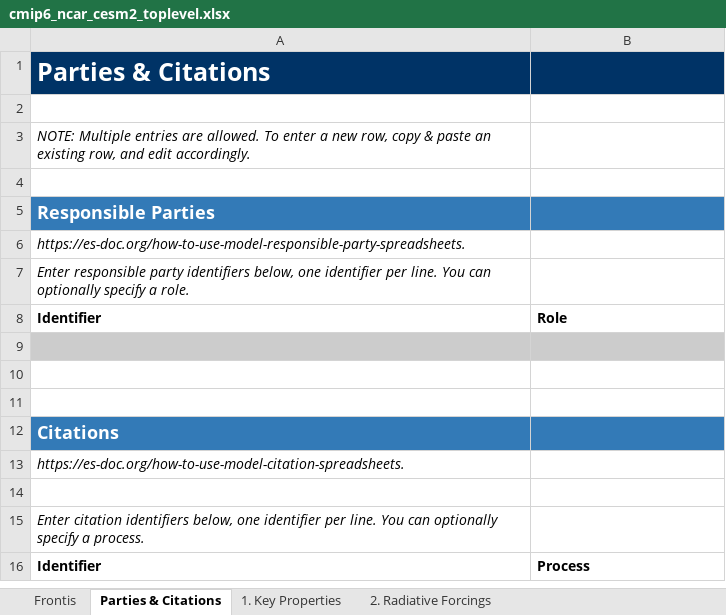
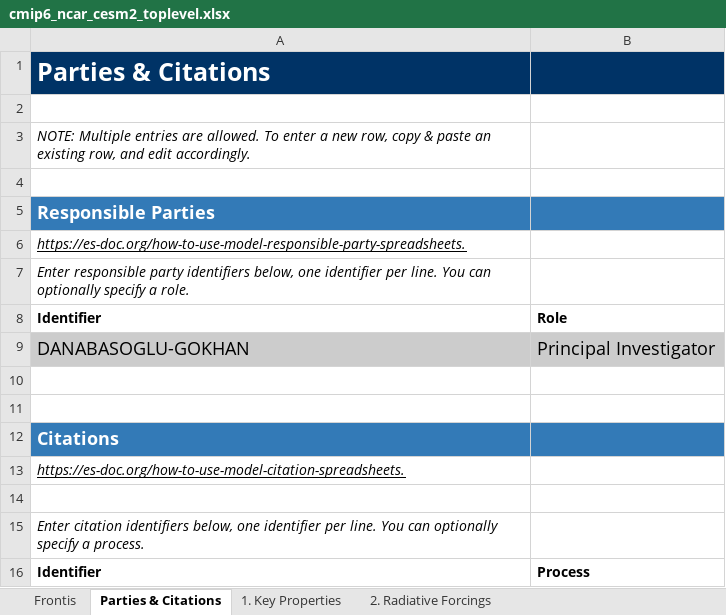
Before and after one commit to ES-DOC-INSTITUTIONAL/ncar, an Excel workbook: cmip6/models/cesm2/cmip6_ncar_cesm2_toplevel.xlsx, sheet Parties & Citations, drawn as a sheet; values as stored, in another font and other column widths than the file's, no borders; the diff names each change by its address in the sheet, - before the commit and + after, or states it on an @@ line.

```diff
--- a/cmip6/models/cesm2/cmip6_ncar_cesm2_toplevel.xlsx (sheet Parties & Citations)
+++ b/cmip6/models/cesm2/cmip6_ncar_cesm2_toplevel.xlsx (sheet Parties & Citations)
-A6 underline: off
+A6 underline: on
-row 9: (empty)
+row 9: DANABASOGLU-GOKHAN | Principal Investigator
-A13 underline: off
+A13 underline: on
```
Also changed, not shown: sheet 2. Radiative Forcings, sheet 1. Key Properties, sheet Frontis, cmip6/models/cesm2/cmip6_ncar_cesm2_ocnbgchem.xlsx, 25 other files.
